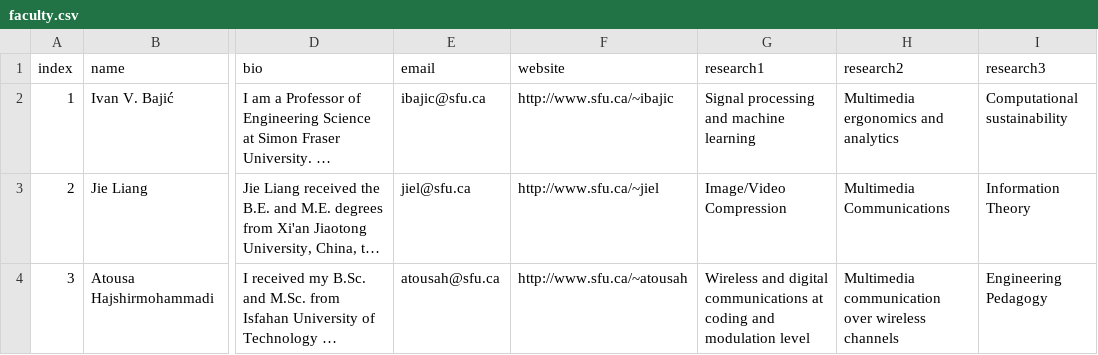
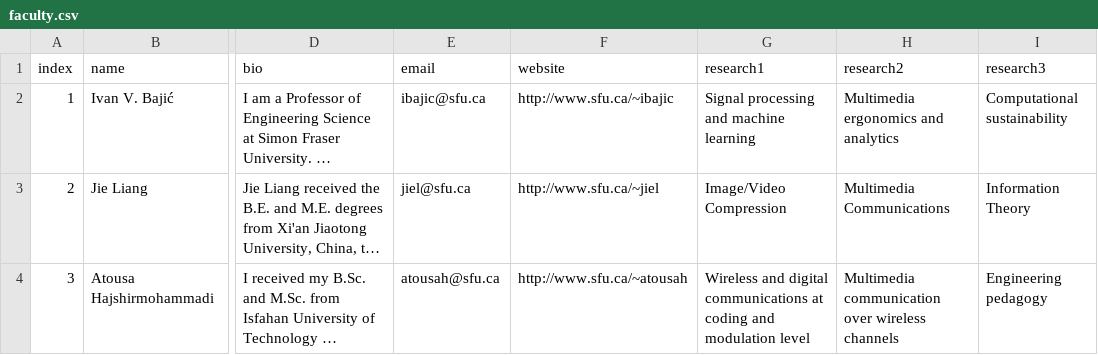
Before and after one commit to aleereza/multimedialab, a CSV file: website/src/data/faculty.csv, drawn as a sheet; only a part is shown, gaps mark what is left out; long unchanged cells end in …; the diff names each change by its address in the sheet, - before the commit and + after, or states it on an @@ line.

```diff
--- a/website/src/data/faculty.csv
+++ b/website/src/data/faculty.csv
-I4 (research3): Engineering Pedagogy
+I4 (research3): Engineering pedagogy
```
Also changed, not shown: website/src/data/students.csv, 18 other files.
